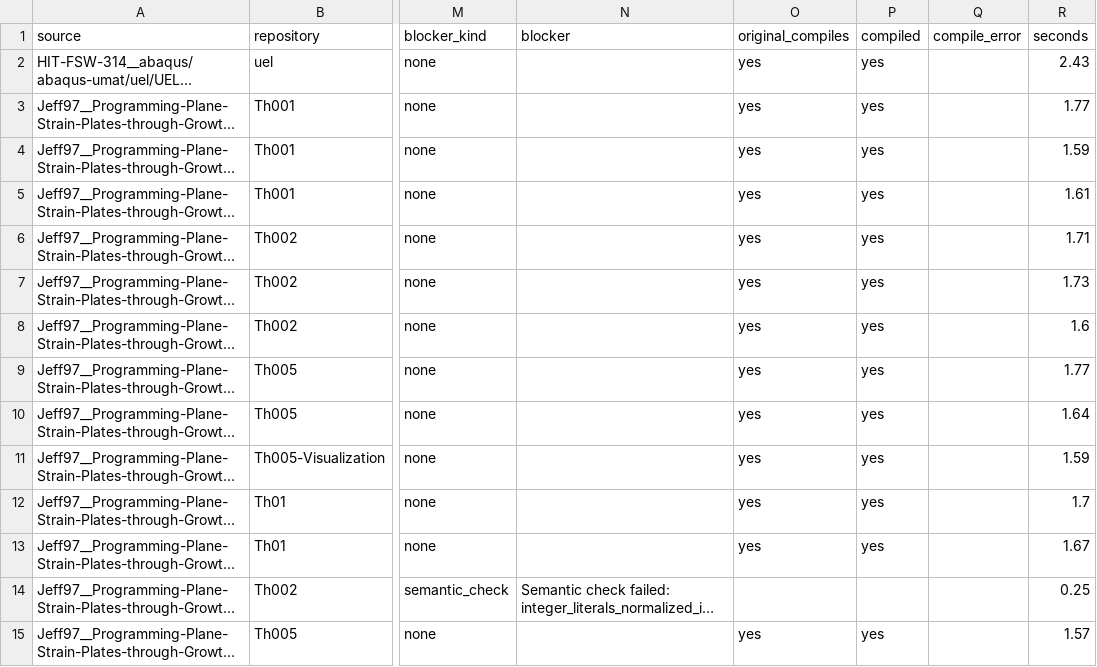
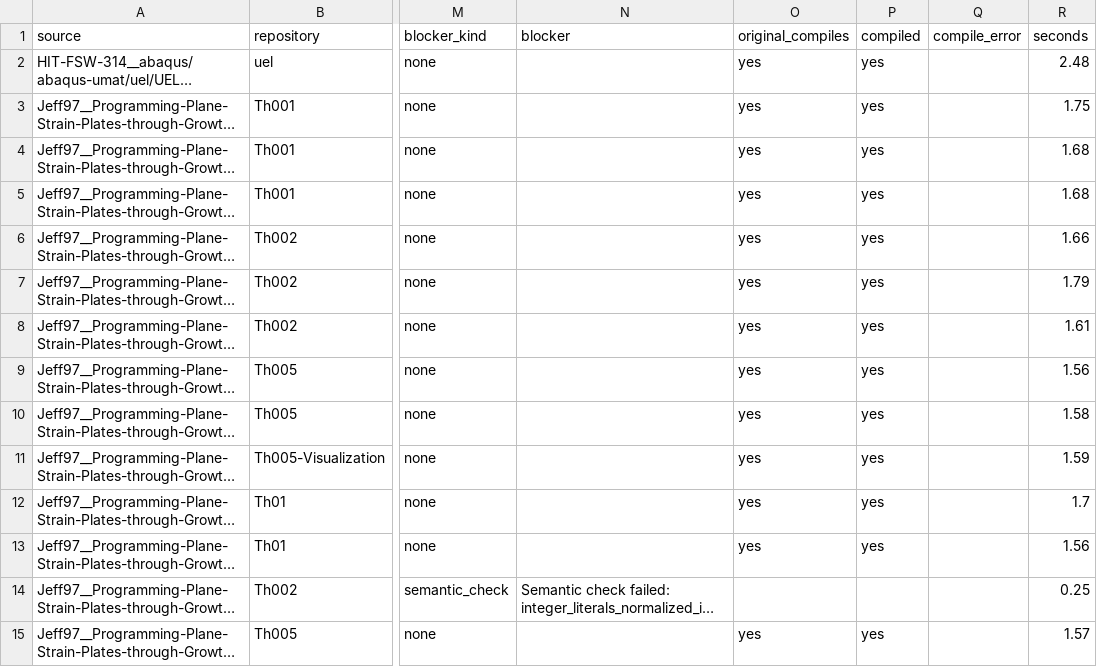
Before and after one commit to AMMS-Lab-UTSA/UMAT_source_transformation, a CSV file: paper_results/discovery/discovery_triage.csv, drawn as a sheet; only a part is shown, gaps mark what is left out; long unchanged cells end in …; the diff covers the shown part only; the diff names each change by its address in the sheet, - before the commit and + after, or states it on an @@ line.

```diff
--- a/paper_results/discovery/discovery_triage.csv
+++ b/paper_results/discovery/discovery_triage.csv
-R2 (seconds): 2.43
+R2 (seconds): 2.48
-R3 (seconds): 1.77
+R3 (seconds): 1.75
-R4 (seconds): 1.59
+R4 (seconds): 1.68
-R5 (seconds): 1.61
+R5 (seconds): 1.68
-R6 (seconds): 1.71
+R6 (seconds): 1.66
-R7 (seconds): 1.73
+R7 (seconds): 1.79
-R8 (seconds): 1.6
+R8 (seconds): 1.61
-R9 (seconds): 1.77
+R9 (seconds): 1.56
-R10 (seconds): 1.64
+R10 (seconds): 1.58
-R13 (seconds): 1.67
+R13 (seconds): 1.56
```
Also changed, not shown: 99 edited cells elsewhere in this file, 2 other files.
